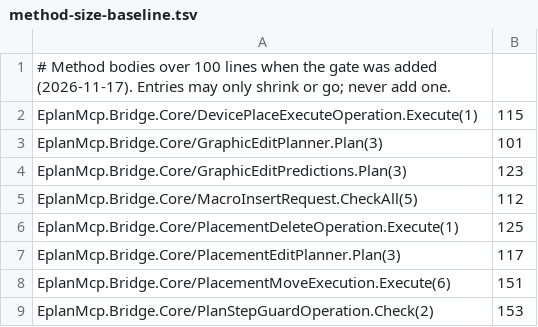
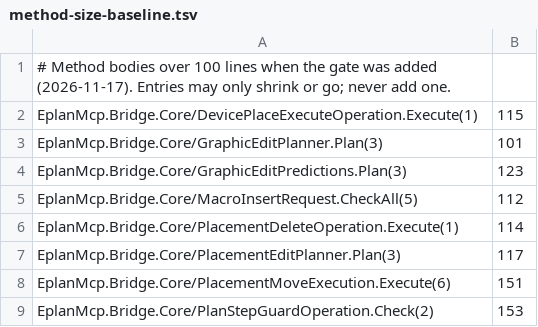
Before and after one commit to asckye/eplan-mcp, a TSV file: eng/method-size-baseline.tsv, drawn as a sheet; only a part is shown.

```diff
--- a/eng/method-size-baseline.tsv
+++ b/eng/method-size-baseline.tsv
@@ -5,3 +5,3 @@ EplanMcp.Bridge.Core/GraphicEditPredictions.Plan(3)	123
 EplanMcp.Bridge.Core/MacroInsertRequest.CheckAll(5)	112
-EplanMcp.Bridge.Core/PlacementDeleteOperation.Execute(1)	125
+EplanMcp.Bridge.Core/PlacementDeleteOperation.Execute(1)	114
 EplanMcp.Bridge.Core/PlacementEditPlanner.Plan(3)	117
```
Also changed, not shown: eng/method-complexity-baseline.tsv, 8 other files.
